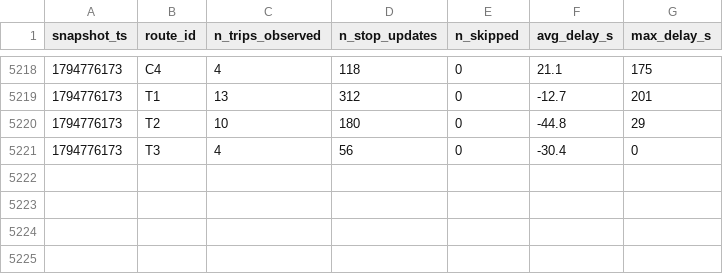
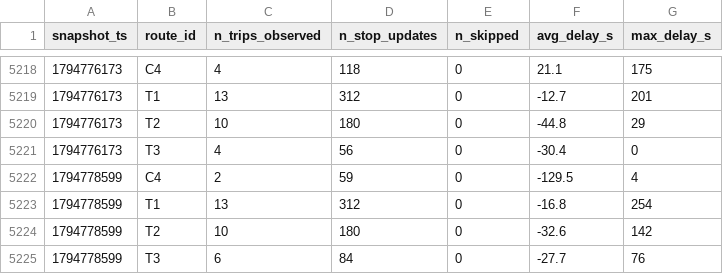
Before and after one commit to AFFES-BI/smart-mobility-lemans, a CSV file: data/history/route_delays_2026-11.csv, drawn as a sheet; only a part is shown, gaps mark what is left out.

```diff
--- a/data/history/route_delays_2026-11.csv
+++ b/data/history/route_delays_2026-11.csv
@@ -5221 +5221,5 @@ snapshot_ts,route_id,n_trips_observed,n_stop_updates,n_skipped,avg_delay_s,max_d
 1794776173,T3,4,56,0,-30.4,0
+1794778599,C4,2,59,0,-129.5,4
+1794778599,T1,13,312,0,-16.8,254
+1794778599,T2,10,180,0,-32.6,142
+1794778599,T3,6,84,0,-27.7,76
```
Also changed, not shown: 1 other file.
